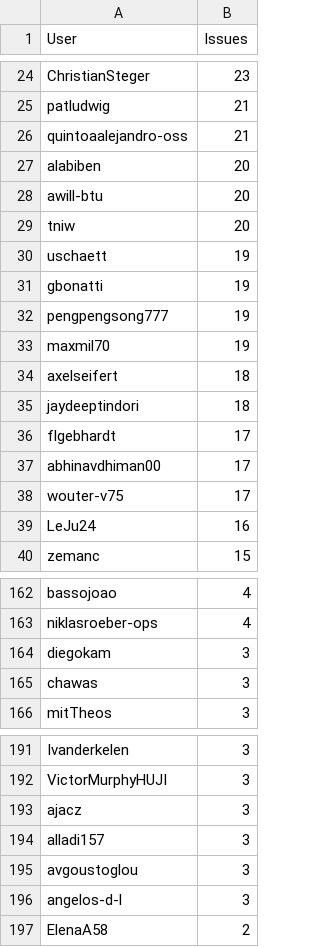
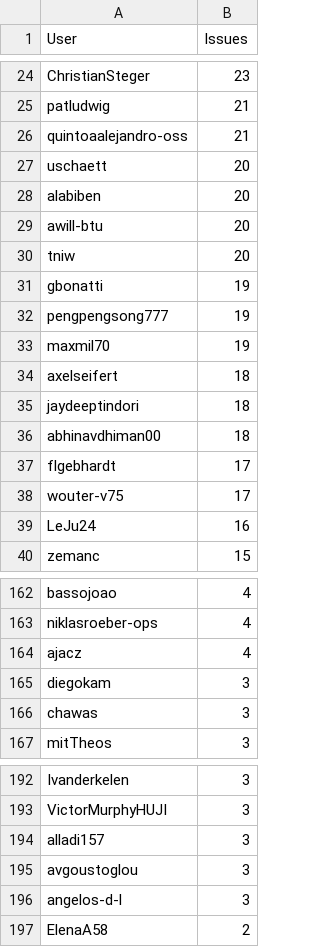
Before and after one commit to C2SM/zonda-statistics, a CSV file: csv/contributors.csv, drawn as a sheet; only a part is shown, gaps mark what is left out.

```diff
--- a/csv/contributors.csv
+++ b/csv/contributors.csv
@@ -26,2 +26,3 @@ patludwig,21
 quintoaalejandro-oss,21
+uschaett,20
 alabiben,20
@@ -29,3 +30,2 @@ awill-btu,20
 tniw,20
-uschaett,19
 gbonatti,19
@@ -35,4 +35,4 @@ axelseifert,18
 jaydeeptindori,18
+abhinavdhiman00,18
 flgebhardt,17
-abhinavdhiman00,17
 wouter-v75,17
@@ -163,2 +163,3 @@ bassojoao,4
 niklasroeber-ops,4
+ajacz,4
 diegokam,3
@@ -192,3 +193,2 @@ Ivanderkelen,3
 VictorMurphyHUJI,3
-ajacz,3
 alladi157,3
```
Also changed, not shown: csv/label_combinations.csv, csv/labels.csv, 8 other files.
